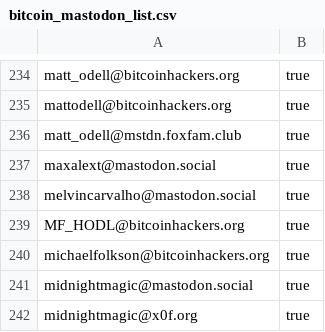
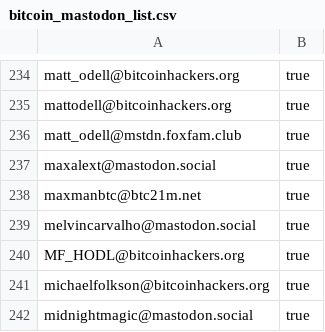
Before and after one commit to cointastical/Mastodon-Who-To-Follow, a CSV file: bitcoin_mastodon_list.csv, drawn as a sheet; only a part is shown, gaps mark what is left out; the shorter side is filled out with more unchanged rows; the diff names each change by its address in the sheet, - before the commit and + after, or states it on an @@ line.

Commit message:
Add additional entry, by request of accountholder.

```diff
--- a/bitcoin_mastodon_list.csv
+++ b/bitcoin_mastodon_list.csv
+row 238: maxmanbtc@btc21m.net | true
```
